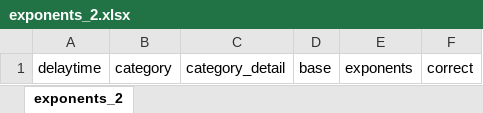
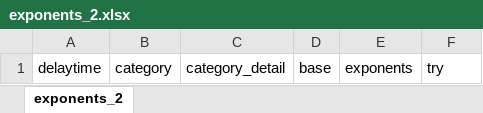
Before and after one commit to WongyuKoh/MATH-GAME, an Excel workbook: AIMODEL/exponents/exponents_2.xlsx, sheet exponents_2, drawn as a sheet; values as stored, in another font and other column widths than the file's, no borders; the diff names each change by its address in the sheet, - before the commit and + after, or states it on an @@ line.

```diff
--- a/AIMODEL/exponents/exponents_2.xlsx (sheet exponents_2)
+++ b/AIMODEL/exponents/exponents_2.xlsx (sheet exponents_2)
-F1: correct
+F1: try
```
Also changed, not shown: 3 other files.
